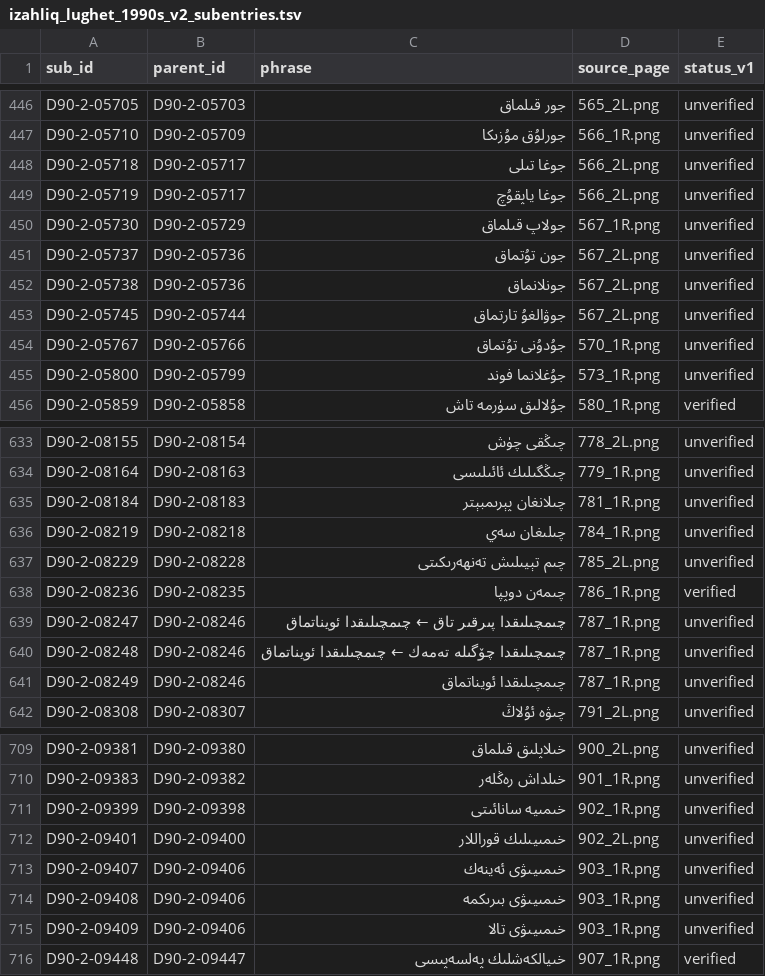
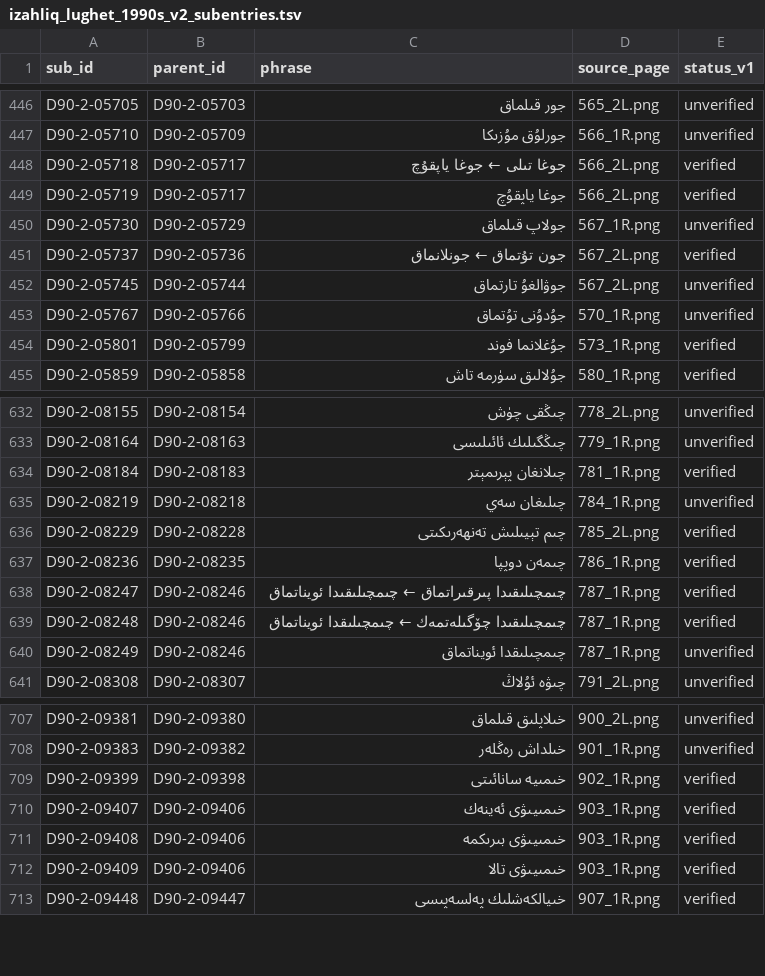
Before and after one commit to UyghurReferenceTexts/uyghur-headword-lists, a TSV file: data/izahliq_lughet_1990s/izahliq_lughet_1990s_v2_subentries.tsv, drawn as a sheet; only a part is shown, gaps mark what is left out; the diff covers the shown part only.

```diff
--- a/data/izahliq_lughet_1990s/izahliq_lughet_1990s_v2_subentries.tsv
+++ b/data/izahliq_lughet_1990s/izahliq_lughet_1990s_v2_subentries.tsv
@@ -447,10 +447,9 @@ D90-2-05705	D90-2-05703	جور قىلماق	565_2L.png	unverified
 D90-2-05710	D90-2-05709	جورلۇق مۇزىكا	566_1R.png	unverified
-D90-2-05718	D90-2-05717	جوغا تىلى	566_2L.png	unverified
-D90-2-05719	D90-2-05717	جوغا ياپقۇچ	566_2L.png	unverified
+D90-2-05718	D90-2-05717	جوغا تىلى ← جوغا ياپقۇچ	566_2L.png	verified
+D90-2-05719	D90-2-05717	جوغا ياپقۇچ	566_2L.png	verified
 D90-2-05730	D90-2-05729	جولاپ قىلماق	567_1R.png	unverified
-D90-2-05737	D90-2-05736	جون تۇتماق	567_2L.png	unverified
-D90-2-05738	D90-2-05736	جونلانماق	567_2L.png	unverified
+D90-2-05737	D90-2-05736	جون تۇتماق ← جونلانماق	567_2L.png	verified
 D90-2-05745	D90-2-05744	جوۋالغۇ تارتماق	567_2L.png	unverified
 D90-2-05767	D90-2-05766	جۇدۇنى تۇتماق	570_1R.png	unverified
-D90-2-05800	D90-2-05799	جۇغلانما فوند	573_1R.png	unverified
+D90-2-05801	D90-2-05799	جۇغلانما فوند	573_1R.png	verified
 D90-2-05859	D90-2-05858	جۇلالىق سۈرمە تاش	580_1R.png	verified
@@ -634,8 +633,8 @@ D90-2-08155	D90-2-08154	چىڭقى چۈش	778_2L.png	unverified
 D90-2-08164	D90-2-08163	چىڭگىلىك ئائىلىسى	779_1R.png	unverified
-D90-2-08184	D90-2-08183	چىلانغان پېرىمبېتر	781_1R.png	unverified
+D90-2-08184	D90-2-08183	چىلانغان پېرىمېتر	781_1R.png	verified
 D90-2-08219	D90-2-08218	چىلىغان سەي	784_1R.png	unverified
-D90-2-08229	D90-2-08228	چىم تېيىلىش تەنھەرىكىتى	785_2L.png	unverified
+D90-2-08229	D90-2-08228	چىم تېيىلىش تەنھەرىكىتى	785_2L.png	verified
 D90-2-08236	D90-2-08235	چىمەن دوپپا	786_1R.png	verified
-D90-2-08247	D90-2-08246	چىمچىلىقدا پىرقىر تاق ← چىمچىلىقدا ئويناتماق	787_1R.png	unverified
-D90-2-08248	D90-2-08246	چىمچىلىقدا چۆگىلە تەمەك ← چىمچىلىقدا ئويناتماق	787_1R.png	unverified
+D90-2-08247	D90-2-08246	چىمچىلىقىدا پىرقىراتماق ← چىمچىلىقىدا ئويناتماق	787_1R.png	verified
+D90-2-08248	D90-2-08246	چىمچىلىقىدا چۆگىلەتمەك ← چىمچىلىقدا ئويناتماق	787_1R.png	verified
 D90-2-08249	D90-2-08246	چىمچىلىقدا ئويناتماق	787_1R.png	unverified
@@ -710,7 +708,6 @@ D90-2-09381	D90-2-09380	خىلاپلىق قىلماق	900_2L.png	unverified
 D90-2-09383	D90-2-09382	خىلداش رەڭلەر	901_1R.png	unverified
-D90-2-09399	D90-2-09398	خىمىيە سانائىتى	902_1R.png	unverified
-D90-2-09401	D90-2-09400	خىمىيىلىك قوراللار	902_2L.png	unverified
-D90-2-09407	D90-2-09406	خىمىيىۋى ئەينەك	903_1R.png	unverified
-D90-2-09408	D90-2-09406	خىمىيىۋى بىرىكمە	903_1R.png	unverified
-D90-2-09409	D90-2-09406	خىمىيىۋى تالا	903_1R.png	unverified
+D90-2-09399	D90-2-09398	خىمىيە سانائىتى	902_1R.png	verified
+D90-2-09407	D90-2-09406	خىمىيىۋى ئەينەك	903_1R.png	verified
+D90-2-09408	D90-2-09406	خىمىيىۋى بىرىكمە	903_1R.png	verified
+D90-2-09409	D90-2-09406	خىمىيىۋى تالا	903_1R.png	verified
 D90-2-09448	D90-2-09447	خىيالكەشلىك پەلسەپىسى	907_1R.png	verified
```
Also changed, not shown: 1 removed row and 91 edited cells elsewhere in this file, data/izahliq_lughet_1990s/izahliq_lughet_1990s_v1_subentries.tsv, data/izahliq_lughet_1990s/izahliq_lughet_1990s_v3_subentries.tsv, 10 other files.
